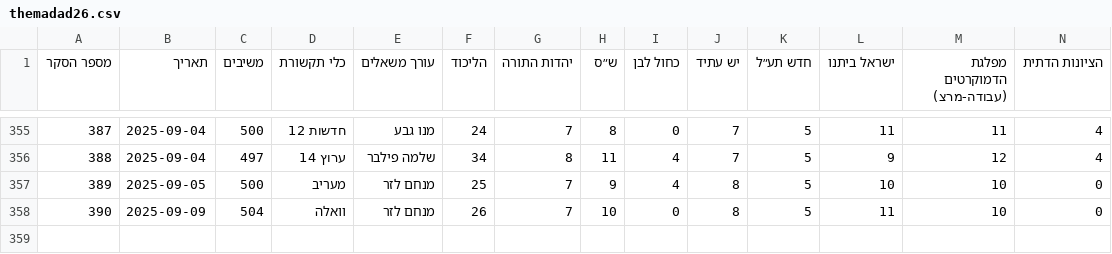
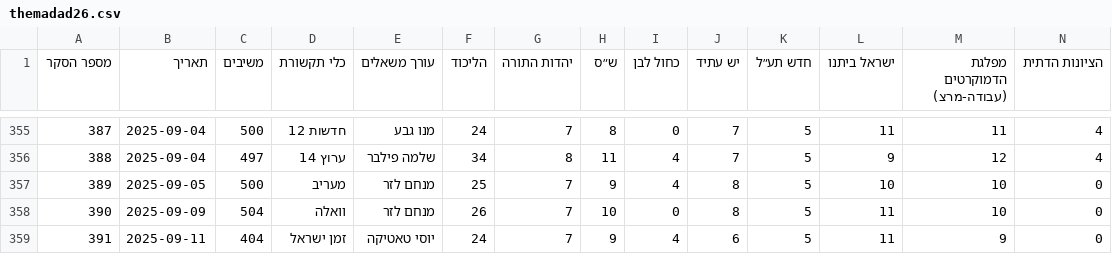
Before and after one commit to yuval-harpaz/misc, a CSV file: data/themadad26.csv, drawn as a sheet; only a part is shown, gaps mark what is left out; rows hold the shown columns only; the diff names each change by its address in the sheet, - before the commit and + after, or states it on an @@ line.

```diff
--- a/data/themadad26.csv
+++ b/data/themadad26.csv
+row 359: 391 | 2025-09-11 | 404 | זמן ישראל | יוסי טאטיקה | 24 | 7 | 9 | 4 | 6 | 5 | 11 | 9 | 0
```
